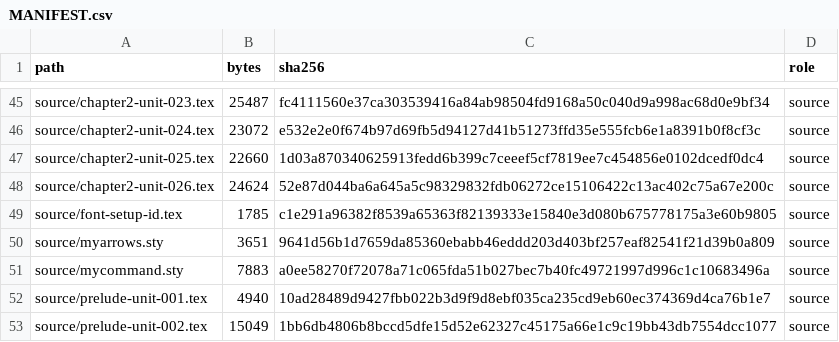
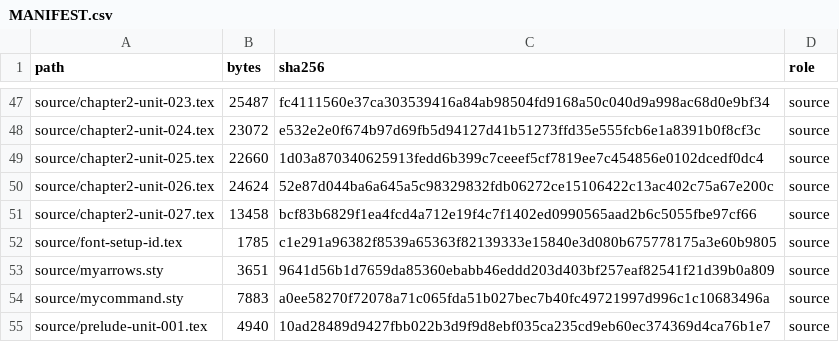
Before and after one commit to KokunoYumeto/metode-aljabar-jilid-2-id, a CSV file: MANIFEST.csv, drawn as a sheet; only a part is shown, gaps mark what is left out; the shorter side is filled out with more unchanged rows; the diff covers the shown part only.

```diff
--- a/MANIFEST.csv
+++ b/MANIFEST.csv
@@ -48,2 +50,3 @@ path,bytes,sha256,role
 "source/chapter2-unit-026.tex",24624,52e87d044ba6a645a5c98329832fdb06272ce15106422c13ac402c75a67e200c,source
+"source/chapter2-unit-027.tex",13458,bcf83b6829f1ea4fcd4a712e19f4c7f1402ed0990565aad2b6c5055fbe97cf66,source
 "source/font-setup-id.tex",1785,c1e291a96382f8539a65363f82139333e15840e3d080b675778175a3e60b9805,source
```
Also changed, not shown: 7 added rows, 5 removed rows and 18 edited cells elsewhere in this file, backend/terms.csv, provenance/TERMINOLOGY_O013_O014.csv, 14 other files.
